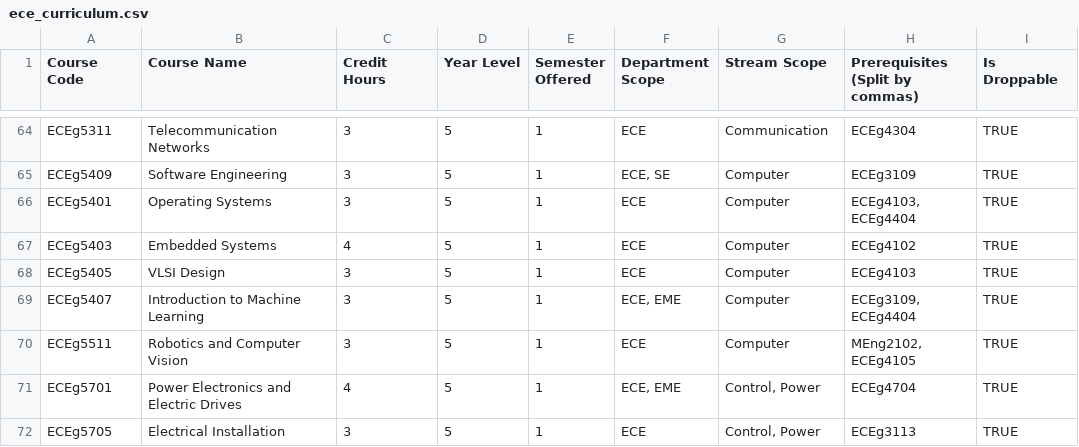
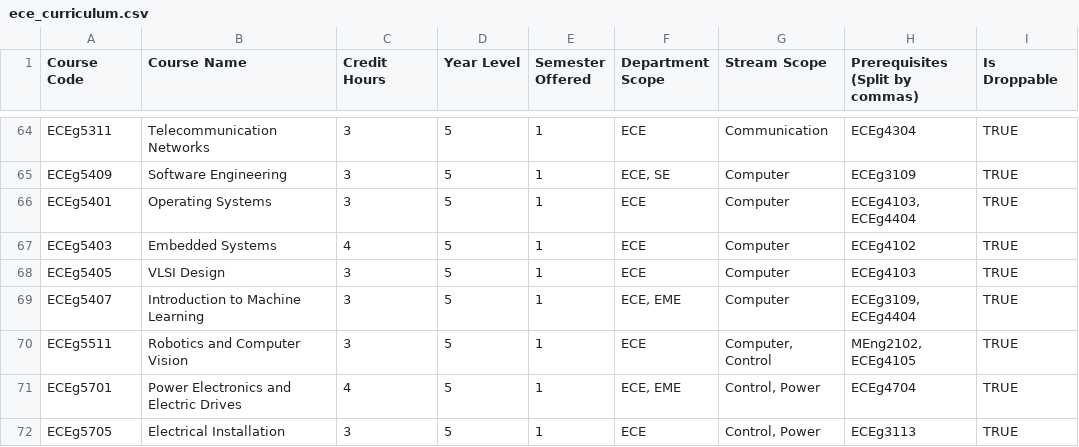
Before and after one commit to Yordanos888/ai-course-advisor, a CSV file: ece_curriculum.csv, drawn as a sheet; only a part is shown, gaps mark what is left out.

```diff
--- a/ece_curriculum.csv
+++ b/ece_curriculum.csv
@@ -69,3 +69,3 @@ ECEg5405,VLSI Design,3,5,1,ECE,Computer,ECEg4103,TRUE
 ECEg5407,Introduction to Machine Learning,3,5,1,"ECE, EME",Computer,"ECEg3109, ECEg4404",TRUE
-ECEg5511,Robotics and Computer Vision,3,5,1,ECE,Computer,"MEng2102, ECEg4105",TRUE
+ECEg5511,Robotics and Computer Vision,3,5,1,ECE,"Computer, Control","MEng2102, ECEg4105",TRUE
 ECEg5701,Power Electronics and Electric Drives,4,5,1,"ECE, EME","Control, Power",ECEg4704,TRUE
```
Also changed, not shown: 1 other file.
